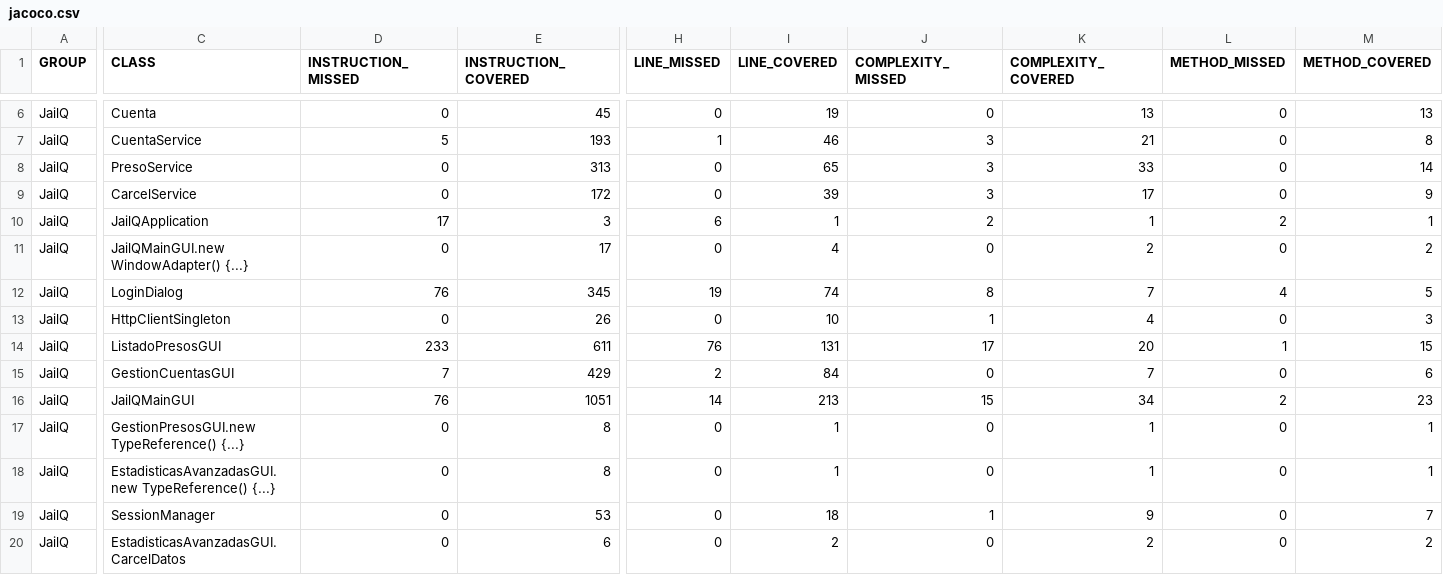
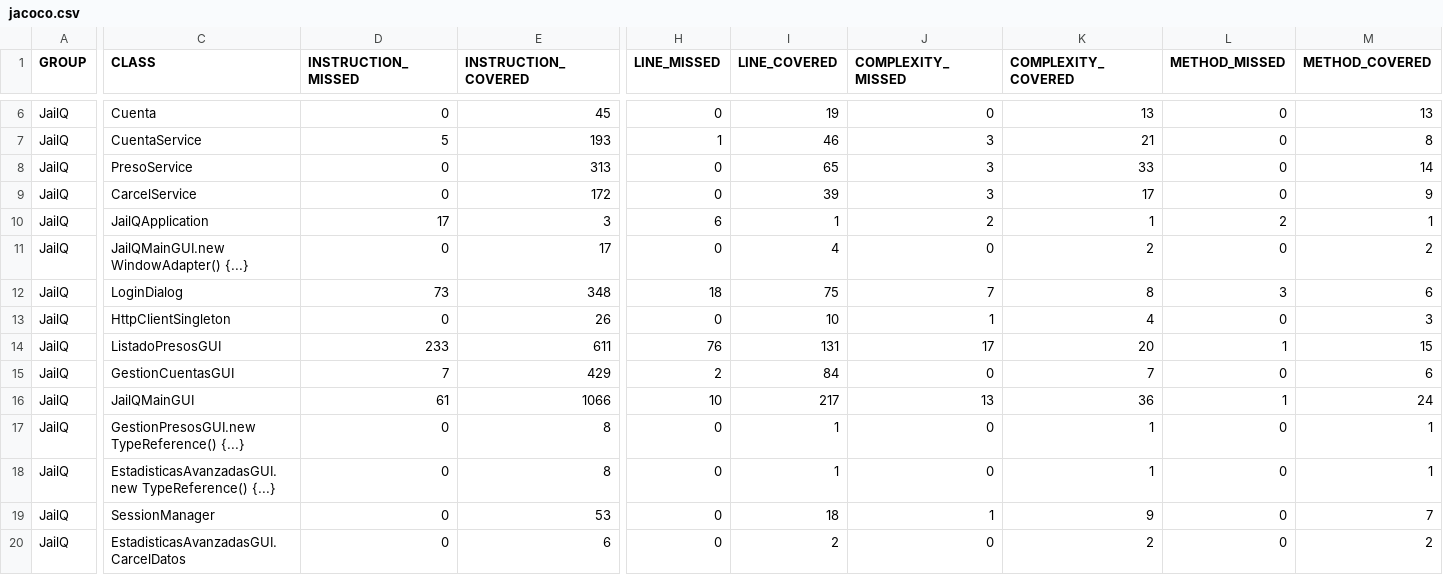
Before and after one commit to PSyC25-26/PSyC-SS-03, a CSV file: site/jacoco/jacoco.csv, drawn as a sheet; only a part is shown, gaps mark what is left out; the diff covers the shown part only; the diff names each change by its address in the sheet, - before the commit and + after, or states it on an @@ line.

Commit message:
docs: actualizar site y performance [skip ci] 2f5c0002c99ed0ae9fdaa4ea9a5aade5dbfb7f80

```diff
--- a/site/jacoco/jacoco.csv
+++ b/site/jacoco/jacoco.csv
-D12 (INSTRUCTION_MISSED): 76
+D12 (INSTRUCTION_MISSED): 73
-E12 (INSTRUCTION_COVERED): 345
+E12 (INSTRUCTION_COVERED): 348
-H12 (LINE_MISSED): 19
+H12 (LINE_MISSED): 18
-I12 (LINE_COVERED): 74
+I12 (LINE_COVERED): 75
-J12 (COMPLEXITY_MISSED): 8
+J12 (COMPLEXITY_MISSED): 7
-K12 (COMPLEXITY_COVERED): 7
+K12 (COMPLEXITY_COVERED): 8
-L12 (METHOD_MISSED): 4
+L12 (METHOD_MISSED): 3
-M12 (METHOD_COVERED): 5
+M12 (METHOD_COVERED): 6
-D16 (INSTRUCTION_MISSED): 76
+D16 (INSTRUCTION_MISSED): 61
-E16 (INSTRUCTION_COVERED): 1051
+E16 (INSTRUCTION_COVERED): 1066
-H16 (LINE_MISSED): 14
+H16 (LINE_MISSED): 10
-I16 (LINE_COVERED): 213
+I16 (LINE_COVERED): 217
-J16 (COMPLEXITY_MISSED): 15
+J16 (COMPLEXITY_MISSED): 13
-K16 (COMPLEXITY_COVERED): 34
+K16 (COMPLEXITY_COVERED): 36
-L16 (METHOD_MISSED): 2
+L16 (METHOD_MISSED): 1
-M16 (METHOD_COVERED): 23
+M16 (METHOD_COVERED): 24
```
Also changed, not shown: 2 edited cells elsewhere in this file, 11 other files.
